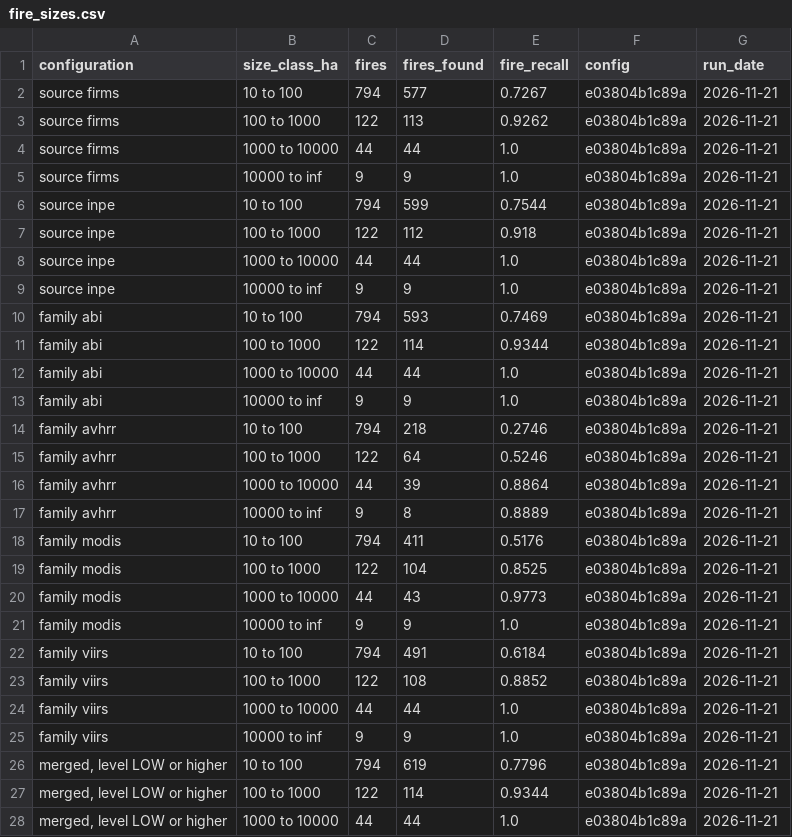
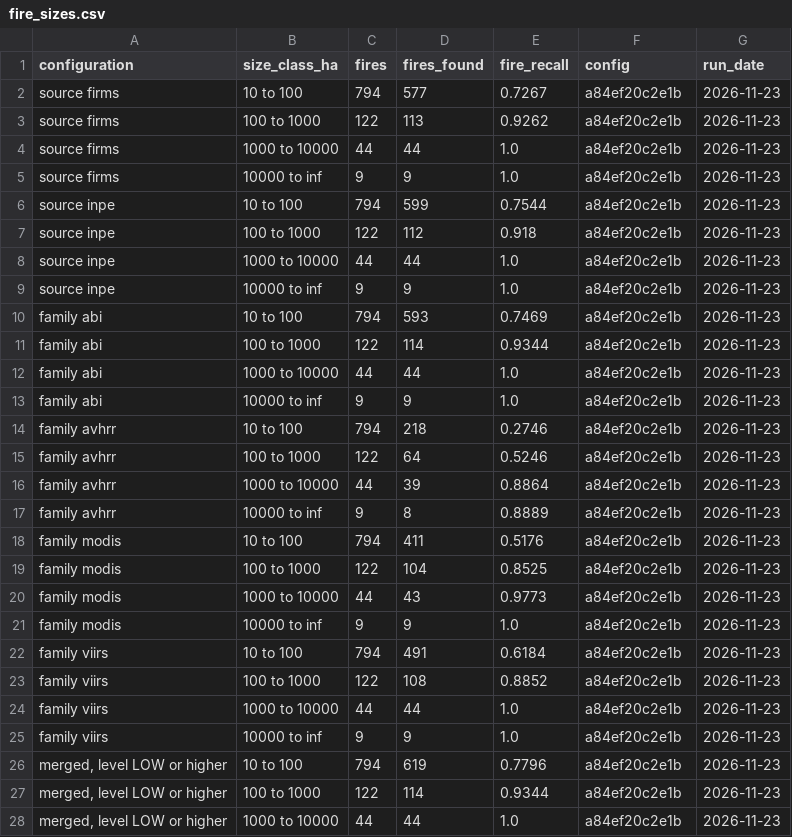
Before and after one commit to Amillanv/CHISPA, a CSV file: results/2023/fire_sizes.csv, drawn as a sheet; only a part is shown; the diff covers the shown part only.

```diff
--- a/results/2023/fire_sizes.csv
+++ b/results/2023/fire_sizes.csv
@@ -1,28 +1,28 @@
 configuration,size_class_ha,fires,fires_found,fire_recall,config,run_date
-source firms,10 to 100,794,577,0.7267,e03804b1c89a,2026-11-21
-source firms,100 to 1000,122,113,0.9262,e03804b1c89a,2026-11-21
-source firms,1000 to 10000,44,44,1.0,e03804b1c89a,2026-11-21
-source firms,10000 to inf,9,9,1.0,e03804b1c89a,2026-11-21
-source inpe,10 to 100,794,599,0.7544,e03804b1c89a,2026-11-21
-source inpe,100 to 1000,122,112,0.918,e03804b1c89a,2026-11-21
-source inpe,1000 to 10000,44,44,1.0,e03804b1c89a,2026-11-21
-source inpe,10000 to inf,9,9,1.0,e03804b1c89a,2026-11-21
-family abi,10 to 100,794,593,0.7469,e03804b1c89a,2026-11-21
-family abi,100 to 1000,122,114,0.9344,e03804b1c89a,2026-11-21
-family abi,1000 to 10000,44,44,1.0,e03804b1c89a,2026-11-21
-family abi,10000 to inf,9,9,1.0,e03804b1c89a,2026-11-21
-family avhrr,10 to 100,794,218,0.2746,e03804b1c89a,2026-11-21
-family avhrr,100 to 1000,122,64,0.5246,e03804b1c89a,2026-11-21
-family avhrr,1000 to 10000,44,39,0.8864,e03804b1c89a,2026-11-21
-family avhrr,10000 to inf,9,8,0.8889,e03804b1c89a,2026-11-21
-family modis,10 to 100,794,411,0.5176,e03804b1c89a,2026-11-21
-family modis,100 to 1000,122,104,0.8525,e03804b1c89a,2026-11-21
-family modis,1000 to 10000,44,43,0.9773,e03804b1c89a,2026-11-21
-family modis,10000 to inf,9,9,1.0,e03804b1c89a,2026-11-21
-family viirs,10 to 100,794,491,0.6184,e03804b1c89a,2026-11-21
-family viirs,100 to 1000,122,108,0.8852,e03804b1c89a,2026-11-21
-family viirs,1000 to 10000,44,44,1.0,e03804b1c89a,2026-11-21
-family viirs,10000 to inf,9,9,1.0,e03804b1c89a,2026-11-21
-"merged, level LOW or higher",10 to 100,794,619,0.7796,e03804b1c89a,2026-11-21
-"merged, level LOW or higher",100 to 1000,122,114,0.9344,e03804b1c89a,2026-11-21
-"merged, level LOW or higher",1000 to 10000,44,44,1.0,e03804b1c89a,2026-11-21
+source firms,10 to 100,794,577,0.7267,a84ef20c2e1b,2026-11-23
+source firms,100 to 1000,122,113,0.9262,a84ef20c2e1b,2026-11-23
+source firms,1000 to 10000,44,44,1.0,a84ef20c2e1b,2026-11-23
+source firms,10000 to inf,9,9,1.0,a84ef20c2e1b,2026-11-23
+source inpe,10 to 100,794,599,0.7544,a84ef20c2e1b,2026-11-23
+source inpe,100 to 1000,122,112,0.918,a84ef20c2e1b,2026-11-23
+source inpe,1000 to 10000,44,44,1.0,a84ef20c2e1b,2026-11-23
+source inpe,10000 to inf,9,9,1.0,a84ef20c2e1b,2026-11-23
+family abi,10 to 100,794,593,0.7469,a84ef20c2e1b,2026-11-23
+family abi,100 to 1000,122,114,0.9344,a84ef20c2e1b,2026-11-23
+family abi,1000 to 10000,44,44,1.0,a84ef20c2e1b,2026-11-23
+family abi,10000 to inf,9,9,1.0,a84ef20c2e1b,2026-11-23
+family avhrr,10 to 100,794,218,0.2746,a84ef20c2e1b,2026-11-23
+family avhrr,100 to 1000,122,64,0.5246,a84ef20c2e1b,2026-11-23
+family avhrr,1000 to 10000,44,39,0.8864,a84ef20c2e1b,2026-11-23
+family avhrr,10000 to inf,9,8,0.8889,a84ef20c2e1b,2026-11-23
+family modis,10 to 100,794,411,0.5176,a84ef20c2e1b,2026-11-23
+family modis,100 to 1000,122,104,0.8525,a84ef20c2e1b,2026-11-23
+family modis,1000 to 10000,44,43,0.9773,a84ef20c2e1b,2026-11-23
+family modis,10000 to inf,9,9,1.0,a84ef20c2e1b,2026-11-23
+family viirs,10 to 100,794,491,0.6184,a84ef20c2e1b,2026-11-23
+family viirs,100 to 1000,122,108,0.8852,a84ef20c2e1b,2026-11-23
+family viirs,1000 to 10000,44,44,1.0,a84ef20c2e1b,2026-11-23
+family viirs,10000 to inf,9,9,1.0,a84ef20c2e1b,2026-11-23
+"merged, level LOW or higher",10 to 100,794,619,0.7796,a84ef20c2e1b,2026-11-23
+"merged, level LOW or higher",100 to 1000,122,114,0.9344,a84ef20c2e1b,2026-11-23
+"merged, level LOW or higher",1000 to 10000,44,44,1.0,a84ef20c2e1b,2026-11-23
```
Also changed, not shown: 18 edited cells elsewhere in this file, results/2023/events.csv, results/2023/fire_events.csv, 25 other files.
